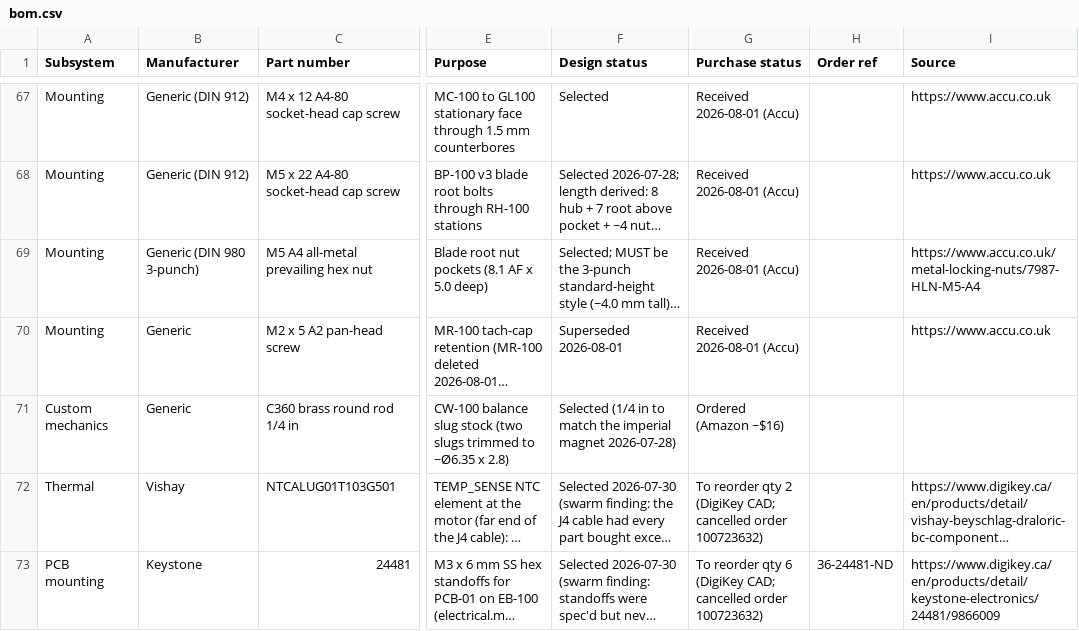
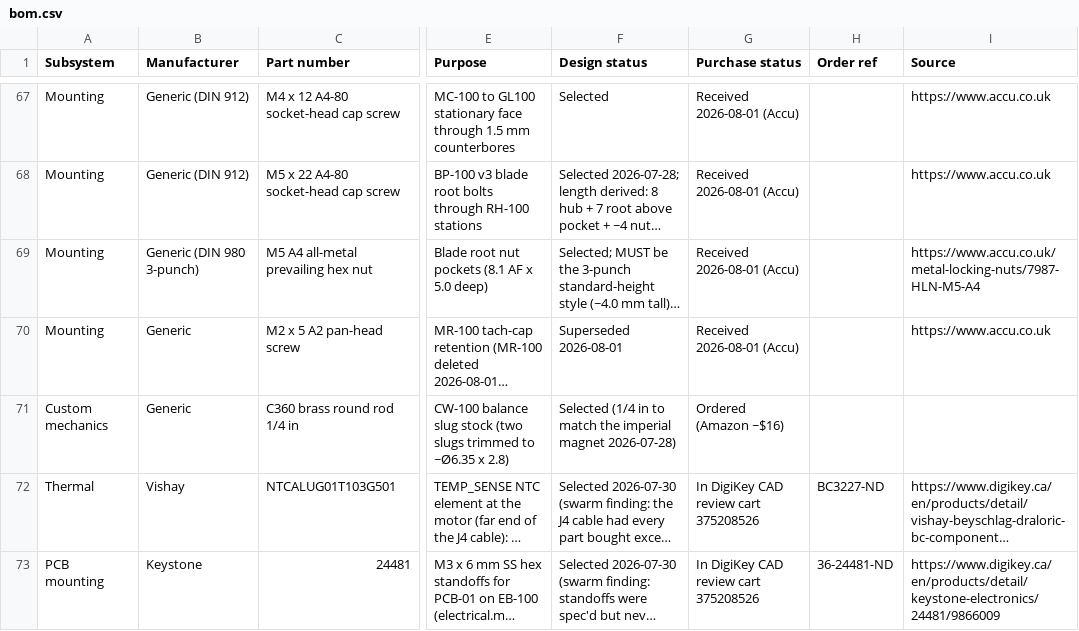
Before and after one commit to micthiesen/stillair, a CSV file: bom/bom.csv, drawn as a sheet; only a part is shown, gaps mark what is left out; long unchanged cells end in …; the diff covers the shown part only; the diff names each change by its address in the sheet, - before the commit and + after, or states it on an @@ line.

Commit message:
Reconcile DigiKey cart from invoices

```diff
--- a/bom/bom.csv
+++ b/bom/bom.csv
-G72 (Purchase status): To reorder qty 2 (DigiKey CAD; cancelled order 100723632)
+G72 (Purchase status): In DigiKey CAD review cart 375208526
-H72 (Order ref): (empty)
+H72 (Order ref): BC3227-ND
-G73 (Purchase status): To reorder qty 6 (DigiKey CAD; cancelled order 100723632)
+G73 (Purchase status): In DigiKey CAD review cart 375208526
```
Also changed, not shown: 53 edited cells elsewhere in this file, 3 other files.
